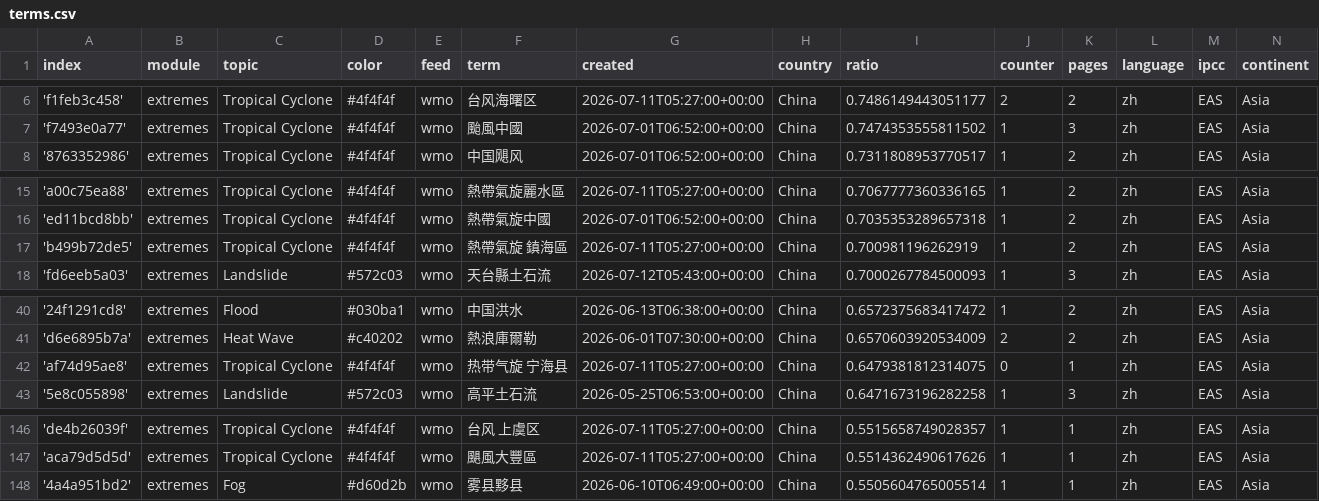
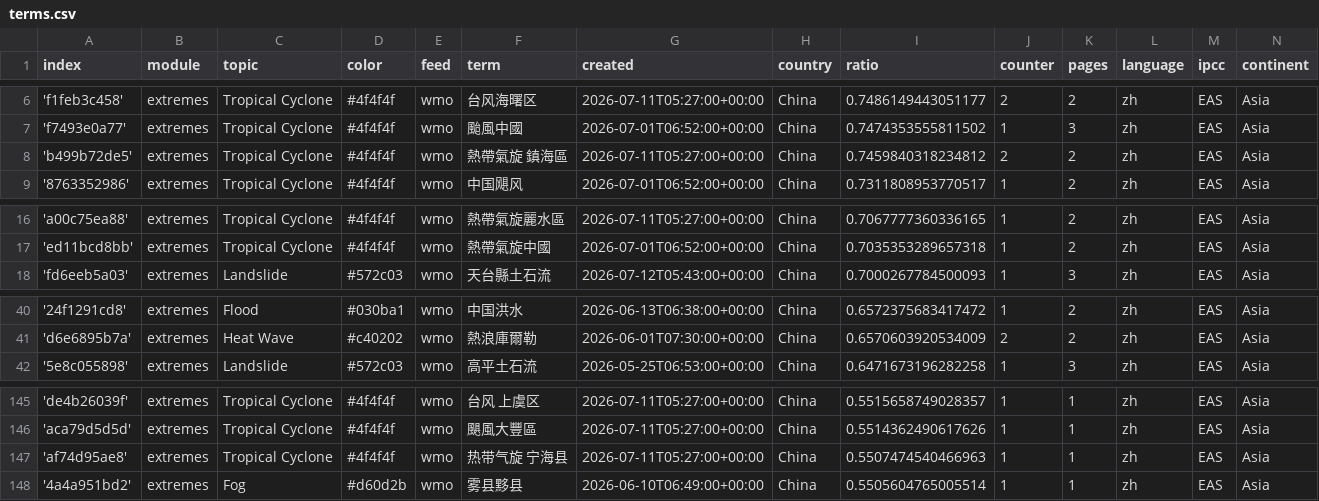
Before and after one commit to tapio-22-Digitale-Methoden-News/chineseExtremes, a CSV file: terms.csv, drawn as a sheet; only a part is shown, gaps mark what is left out; removed rows and columns are numbered as before the commit, all else as after; the diff names each change by its address in the sheet, - before the commit and + after, or states it on an @@ line.

Commit message:
Commit from GitHub Actions (harvest:0.0)

```diff
--- a/terms.csv
+++ b/terms.csv
+row 8: 'b499b72de5' | extremes | Tropical Cyclone | #4f4f4f | wmo | 熱帶氣旋 鎮海區 | 2026-07-11T05:27:00+00:00 | China | 0.7459840318234812 | 2 | 2 | zh | EAS | Asia
-row 17: 'b499b72de5' | extremes | Tropical Cyclone | #4f4f4f | wmo | 熱帶氣旋 鎮海區 | 2026-07-11T05:27:00+00:00 | China | 0.700981196262919 | 1 | 2 | zh | EAS | Asia
-row 42: 'af74d95ae8' | extremes | Tropical Cyclone | #4f4f4f | wmo | 热带气旋 宁海县 | 2026-07-11T05:27:00+00:00 | China | 0.6479381812314075 | 0 | 1 | zh | EAS | Asia
+row 147: 'af74d95ae8' | extremes | Tropical Cyclone | #4f4f4f | wmo | 热带气旋 宁海县 | 2026-07-11T05:27:00+00:00 | China | 0.5507474540466963 | 1 | 1 | zh | EAS | Asia
```
